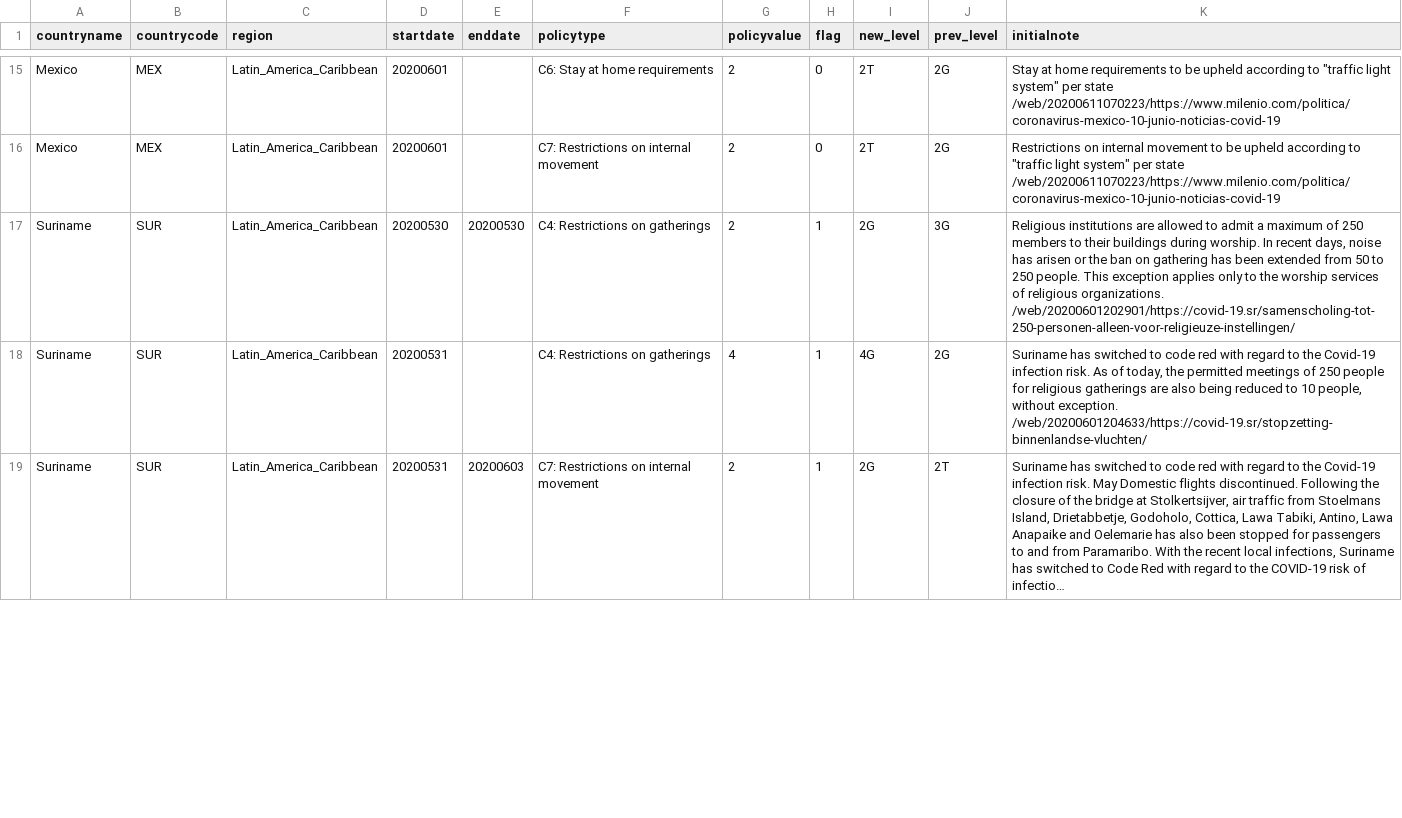
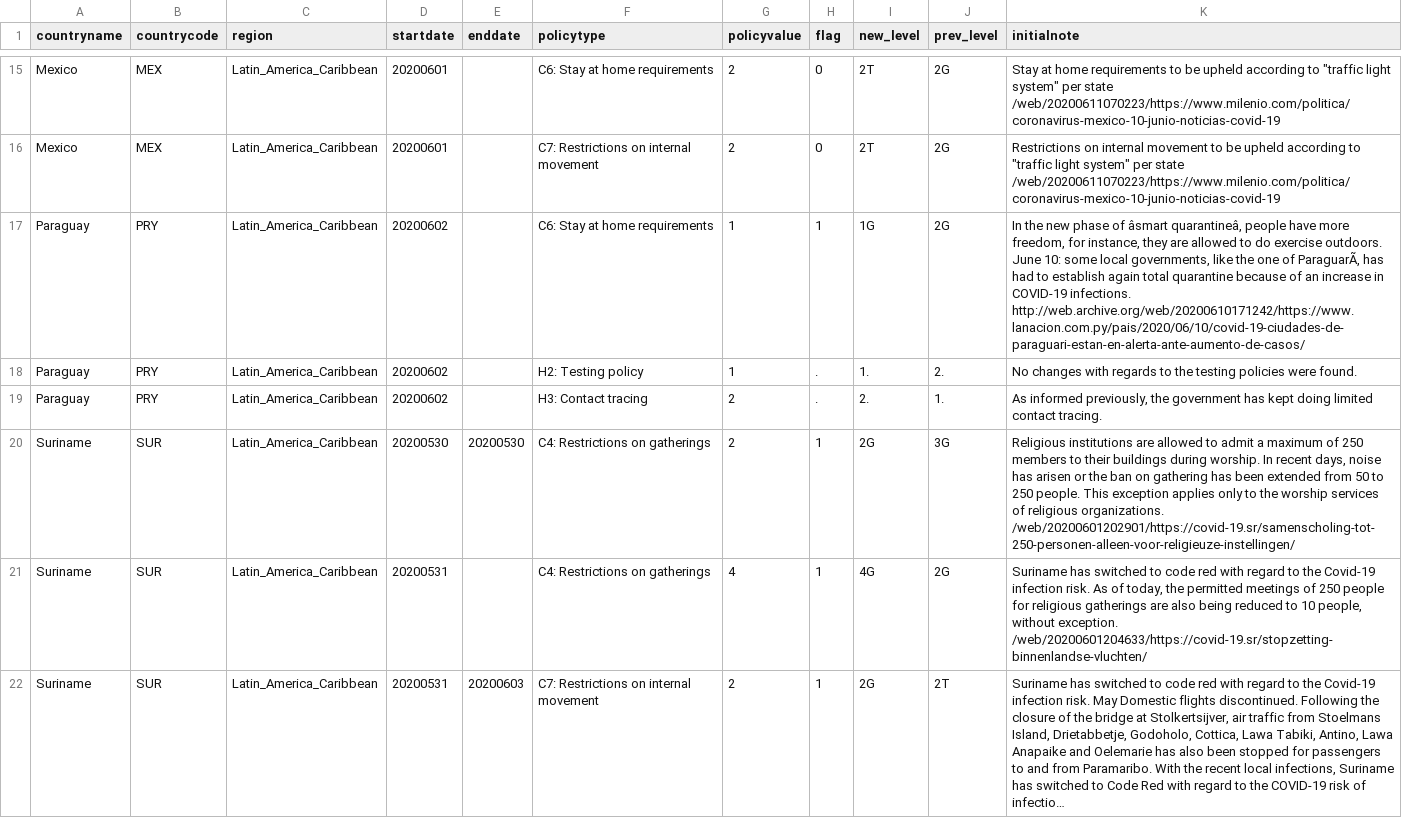
Before and after one commit to OxCGRT/covid-policy-scratchpad, a CSV file: regional_changes/latest_Latin_America_Caribbean.csv, drawn as a sheet; only a part is shown, gaps mark what is left out; long unchanged cells end in …; the diff covers the shown part only; the diff names each change by its address in the sheet, - before the commit and + after, or states it on an @@ line.

```diff
--- a/regional_changes/latest_Latin_America_Caribbean.csv
+++ b/regional_changes/latest_Latin_America_Caribbean.csv
+row 17: Paraguay | PRY | Latin_America_Caribbean | 20200602 |  | C6: Stay at home requirements | 1 | 1 | 1G | 2G | In the new phase of âsmart quarantineâ, people have more freedom, for instance, they are allowed to do exercise outdoors. June 10: some local governments, like the one of ParaguarÃ, has had to establish again total quarantine because of an increase in COVID-19 infections. http://web.archive.org/web/20200610171242/https://www.lanacion.com.py/pais/2020/06/10/covid-19-ciudades-de-paraguari-estan-en-alerta-ante-aumento-de-casos/
+row 18: Paraguay | PRY | Latin_America_Caribbean | 20200602 |  | H2: Testing policy | 1 | . | 1. | 2. | No changes with regards to the testing policies were found.
+row 19: Paraguay | PRY | Latin_America_Caribbean | 20200602 |  | H3: Contact tracing | 2 | . | 2. | 1. | As informed previously, the government has kept doing limited contact tracing.
```
Also changed, not shown: 3 added rows, 1 removed row and 2 edited cells elsewhere in this file, regional_changes/latest_Middle_East_North_Africa.csv, regional_changes/latest_North_America.csv, 4 other files.
